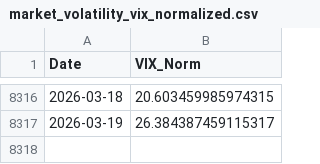
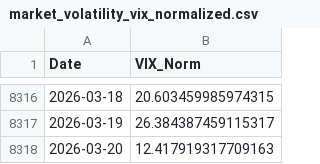
Before and after one commit to amlerdev/fgi-diploma-thesis, a CSV file: components/05_market_volatility_vix/market_volatility_vix_normalized.csv, drawn as a sheet; only a part is shown, gaps mark what is left out; the diff names each change by its address in the sheet, - before the commit and + after, or states it on an @@ line.

```diff
--- a/components/05_market_volatility_vix/market_volatility_vix_normalized.csv
+++ b/components/05_market_volatility_vix/market_volatility_vix_normalized.csv
+row 8318: 2026-03-20 | 12.417919317709163
```
Also changed, not shown: components/01_market_momentum/market_momentum_normalized.csv, components/06_safe_haven_demand/safe_haven_normalized.csv, 8 other files.
